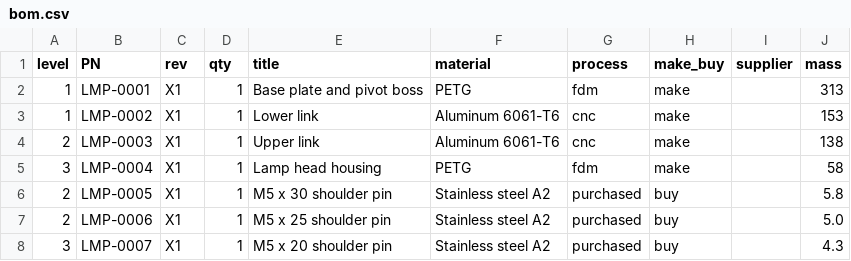
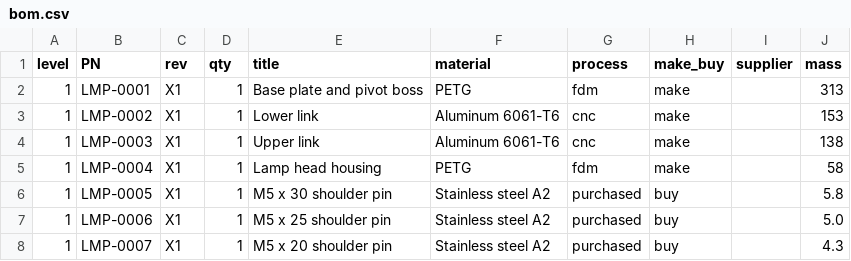
Before and after one commit to srobroek/omp-plugins, a CSV file: cad/skills/cad-record/assets/project-template/hw/bom.csv, drawn as a sheet.

Commit message:
cad: fix record and BOM review findings
Bead: omp-plugins-kthi.8

```diff
--- a/cad/skills/cad-record/assets/project-template/hw/bom.csv
+++ b/cad/skills/cad-record/assets/project-template/hw/bom.csv
@@ -3,6 +3,6 @@ level,PN,rev,qty,title,material,process,make_buy,supplier,mass
 1,LMP-0002,X1,1,Lower link,Aluminum 6061-T6,cnc,make,,153
-2,LMP-0003,X1,1,Upper link,Aluminum 6061-T6,cnc,make,,138
-3,LMP-0004,X1,1,Lamp head housing,PETG,fdm,make,,58
-2,LMP-0005,X1,1,M5 x 30 shoulder pin,Stainless steel A2,purchased,buy,,5.8
-2,LMP-0006,X1,1,M5 x 25 shoulder pin,Stainless steel A2,purchased,buy,,5.0
-3,LMP-0007,X1,1,M5 x 20 shoulder pin,Stainless steel A2,purchased,buy,,4.3
+1,LMP-0003,X1,1,Upper link,Aluminum 6061-T6,cnc,make,,138
+1,LMP-0004,X1,1,Lamp head housing,PETG,fdm,make,,58
+1,LMP-0005,X1,1,M5 x 30 shoulder pin,Stainless steel A2,purchased,buy,,5.8
+1,LMP-0006,X1,1,M5 x 25 shoulder pin,Stainless steel A2,purchased,buy,,5.0
+1,LMP-0007,X1,1,M5 x 20 shoulder pin,Stainless steel A2,purchased,buy,,4.3
```
Also changed, not shown: 12 other files.
